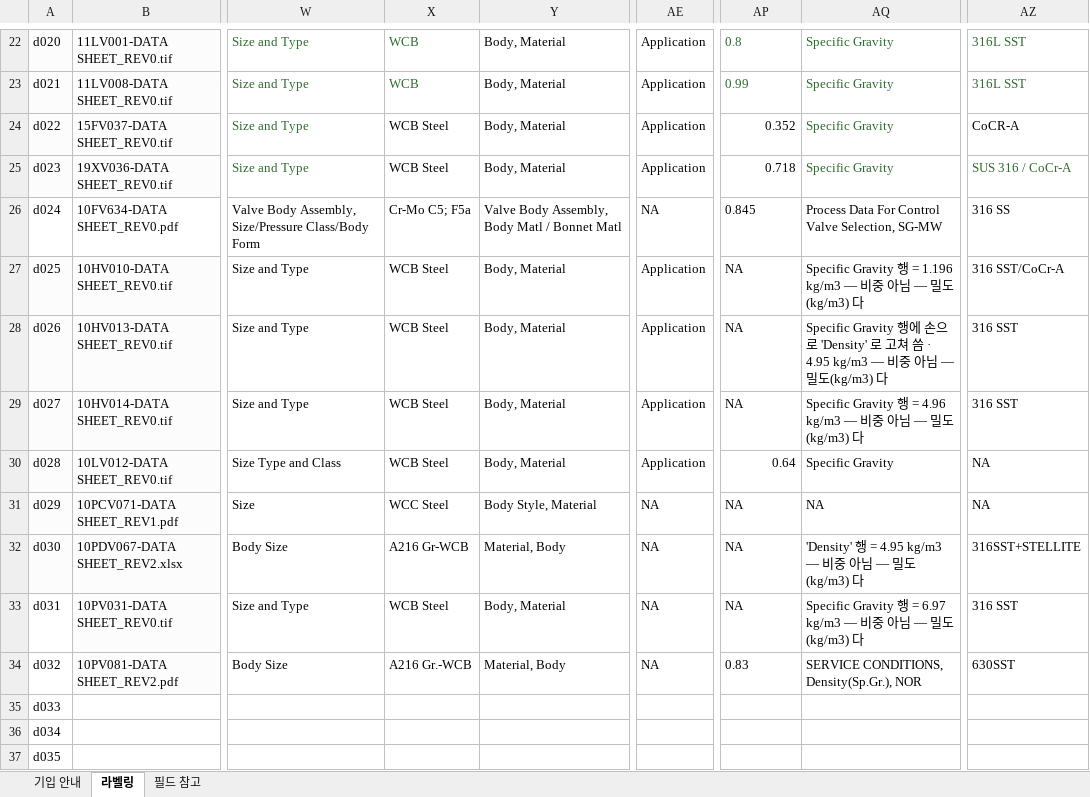
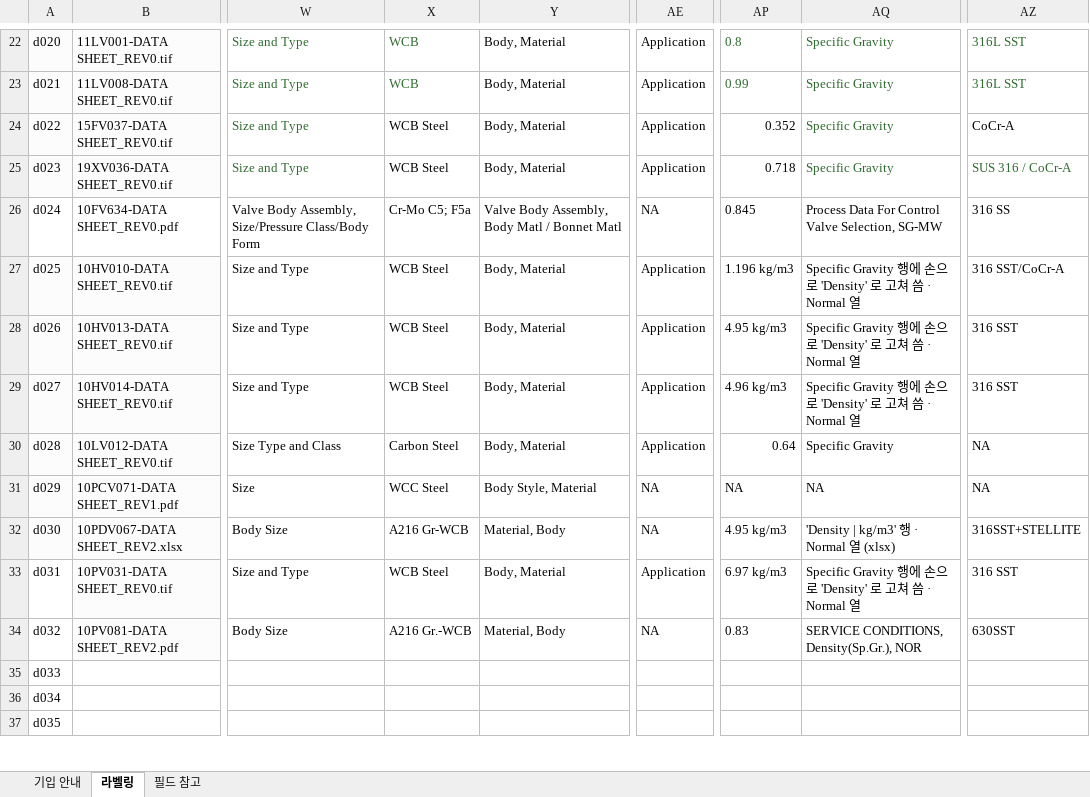
Before and after one commit to Mc-Col/SNU-HD-POC-01, an Excel workbook: readme/labeling_kit.xlsx, sheet 라벨링, drawn as a sheet; only a part is shown, gaps mark what is left out; values as stored, in another font and other column widths than the file's, no borders; the diff covers the shown part only; the diff names each change by its address in the sheet, - before the commit and + after, or states it on an @@ line.

```diff
--- a/readme/labeling_kit.xlsx (sheet 라벨링)
+++ b/readme/labeling_kit.xlsx (sheet 라벨링)
-AZ24: CoCR-A
+AZ24: CoCr-A
-AP27: NA
+AP27: 1.196 kg/m3
-AQ27: …Gravity 행 = 1.196 kg/m3 — 비중 아님 — 밀도(kg/m3) 다
+AQ27: …Gravity 행에 손으로 'Density' 로 고쳐 씀 · Normal 열
-AP28: NA
+AP28: 4.95 kg/m3
-AQ28: …씀 · 4.95 kg/m3 — 비중 아님 — 밀도(kg/m3) 다
+AQ28: …씀 · Normal 열
-AP29: NA
+AP29: 4.96 kg/m3
-AQ29: …Gravity 행 = 4.96 kg/m3 — 비중 아님 — 밀도(kg/m3) 다
+AQ29: …Gravity 행에 손으로 'Density' 로 고쳐 씀 · Normal 열
-X30: WCB Steel
+X30: Carbon Steel
-AP32: NA
+AP32: 4.95 kg/m3
-AQ32: 'Density' 행 = 4.95 kg/m3 — 비중 아님 — 밀도(kg/m3) 다
+AQ32: 'Density | kg/m3' 행 · Normal 열 (xlsx)
-AE33: NA
+AE33: Application
-AP33: NA
+AP33: 6.97 kg/m3
-AQ33: …Gravity 행 = 6.97 kg/m3 — 비중 아님 — 밀도(kg/m3) 다
+AQ33: …Gravity 행에 손으로 'Density' 로 고쳐 씀 · Normal 열
```
Also changed, not shown: 5 added rows, 5 removed rows and 5 edited cells elsewhere in this sheet, 2 other files.
